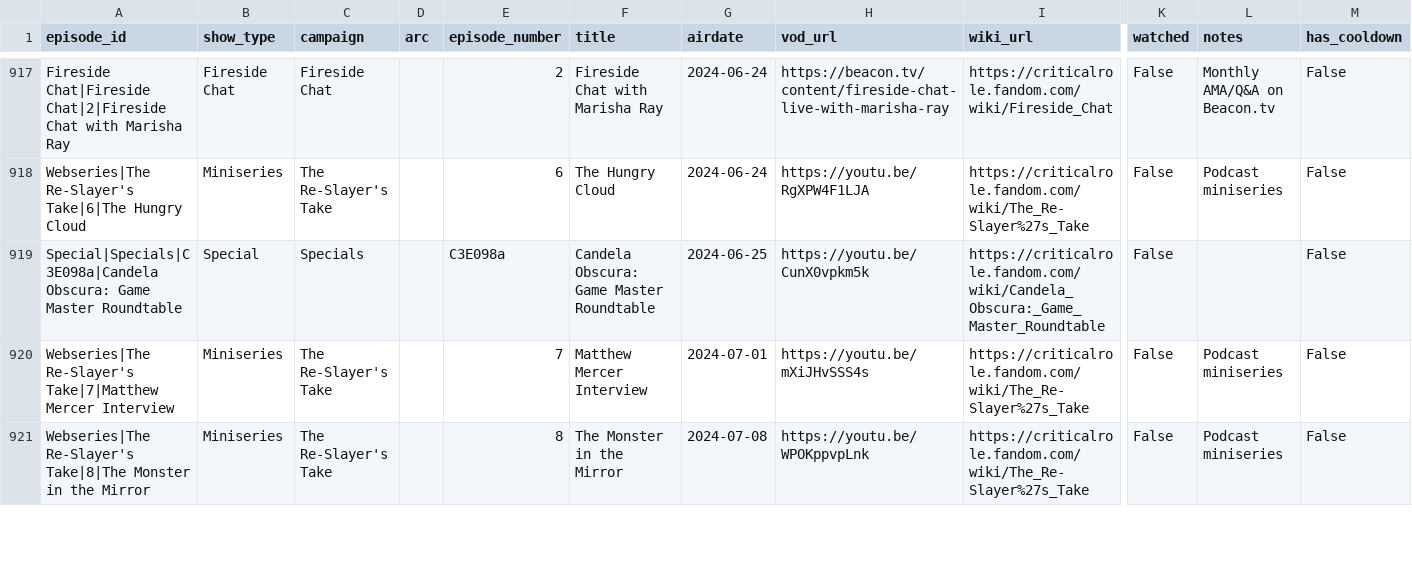
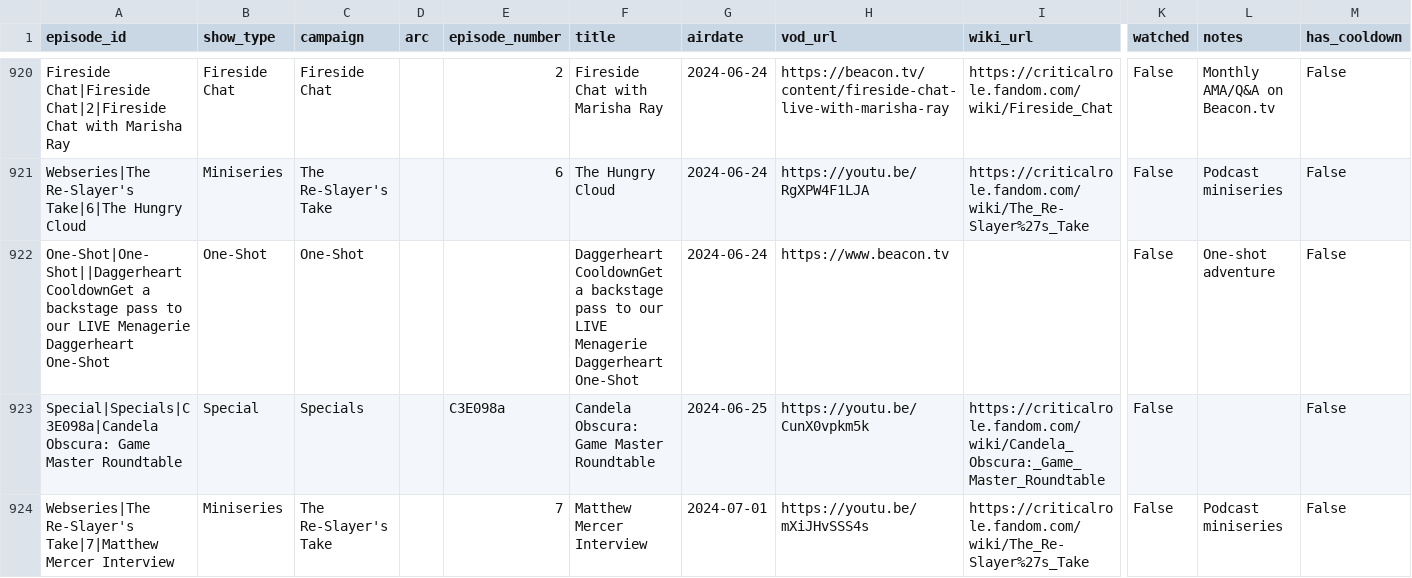
Before and after one commit to mjgutermuth/fun-things, a CSV file: cr-tracker/cr_episodes_series_airdates.csv, drawn as a sheet; only a part is shown, gaps mark what is left out; the shorter side is filled out with more unchanged rows; rows hold the shown columns only; the diff covers the shown part only; the diff names each change by its address in the sheet, - before the commit and + after, or states it on an @@ line.

```diff
--- a/cr-tracker/cr_episodes_series_airdates.csv
+++ b/cr-tracker/cr_episodes_series_airdates.csv
+row 922: One-Shot|One-Shot||Daggerheart CooldownGet a backstage pass to our LIVE Menagerie Daggerheart One-Shot | One-Shot | One-Shot |  |  | Daggerheart CooldownGet a backstage pass to our LIVE Menagerie Daggerheart One-Shot | 2024-06-24 | https://www.beacon.tv |  | False | One-shot adventure | False
```
Also changed, not shown: 11 added rows elsewhere in this file.
